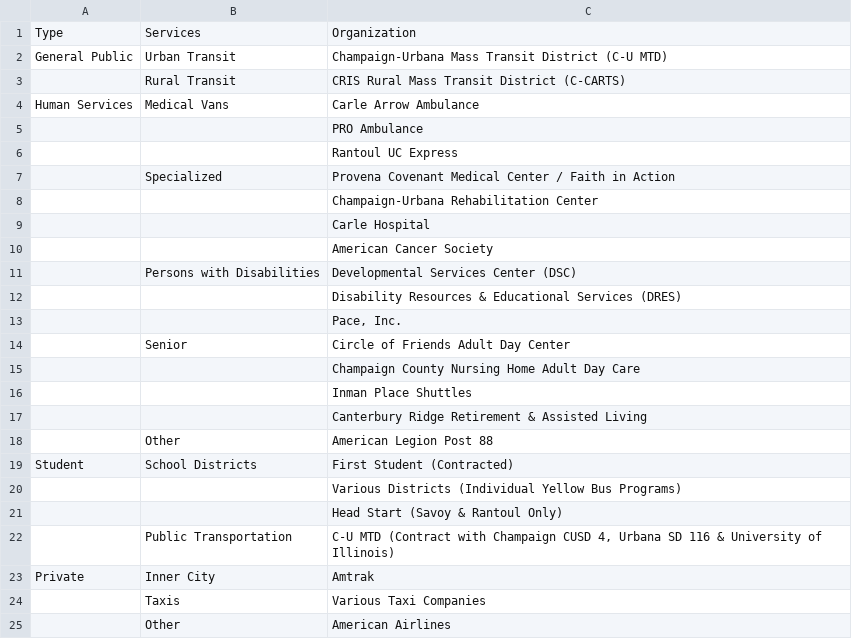
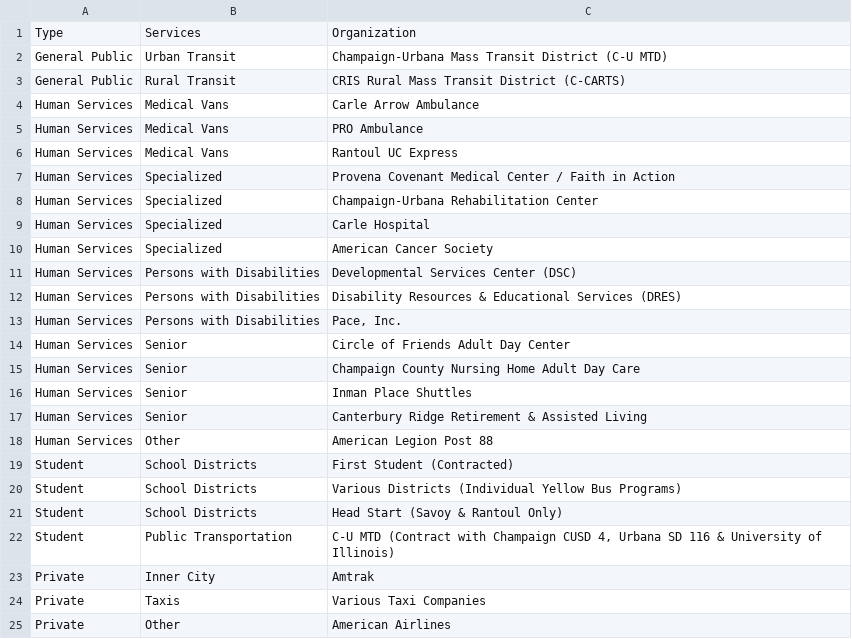
Before and after one commit to CUUATS/lrtp, a CSV file: content/existing-conditions/transportation/table7-9.csv, drawn as a sheet.

Commit message:
updated table 7-9 in transportation

```diff
--- a/content/existing-conditions/transportation/table7-9.csv
+++ b/content/existing-conditions/transportation/table7-9.csv
@@ -2,24 +2,24 @@ Type,Services,Organization
 General Public,Urban Transit,Champaign-Urbana Mass Transit District (C-U MTD)
-,Rural Transit,CRIS Rural Mass Transit District (C-CARTS)
+General Public,Rural Transit,CRIS Rural Mass Transit District (C-CARTS)
 Human Services,Medical Vans,Carle Arrow Ambulance
-,,PRO Ambulance
-,,Rantoul UC Express
-,Specialized,Provena Covenant Medical Center / Faith in Action
-,,Champaign-Urbana Rehabilitation Center
-,,Carle Hospital
-,,American Cancer Society
-,Persons with Disabilities,Developmental Services Center (DSC)
-,,Disability Resources & Educational Services (DRES)
-,,"Pace, Inc."
-,Senior,Circle of Friends Adult Day Center
-,,Champaign County Nursing Home Adult Day Care
-,,Inman Place Shuttles
-,,Canterbury Ridge Retirement & Assisted Living
-,Other,American Legion Post 88
+Human Services,Medical Vans,PRO Ambulance
+Human Services,Medical Vans,Rantoul UC Express
+Human Services,Specialized,Provena Covenant Medical Center / Faith in Action
+Human Services,Specialized,Champaign-Urbana Rehabilitation Center
+Human Services,Specialized,Carle Hospital
+Human Services,Specialized,American Cancer Society
+Human Services,Persons with Disabilities,Developmental Services Center (DSC)
+Human Services,Persons with Disabilities,Disability Resources & Educational Services (DRES)
+Human Services,Persons with Disabilities,"Pace, Inc."
+Human Services,Senior,Circle of Friends Adult Day Center
+Human Services,Senior,Champaign County Nursing Home Adult Day Care
+Human Services,Senior,Inman Place Shuttles
+Human Services,Senior,Canterbury Ridge Retirement & Assisted Living
+Human Services,Other,American Legion Post 88
 Student,School Districts,First Student (Contracted)
-,,Various Districts (Individual Yellow Bus Programs)
-,,Head Start (Savoy & Rantoul Only)
-,Public Transportation,"C-U MTD (Contract with Champaign CUSD 4, Urbana SD 116 & University of Illinois)"
+Student,School Districts,Various Districts (Individual Yellow Bus Programs)
+Student,School Districts,Head Start (Savoy & Rantoul Only)
+Student,Public Transportation,"C-U MTD (Contract with Champaign CUSD 4, Urbana SD 116 & University of Illinois)"
 Private,Inner City,Amtrak
-,Taxis,Various Taxi Companies
-,Other,American Airlines
+Private,Taxis,Various Taxi Companies
+Private,Other,American Airlines
```
Also changed, not shown: 1 other file.
